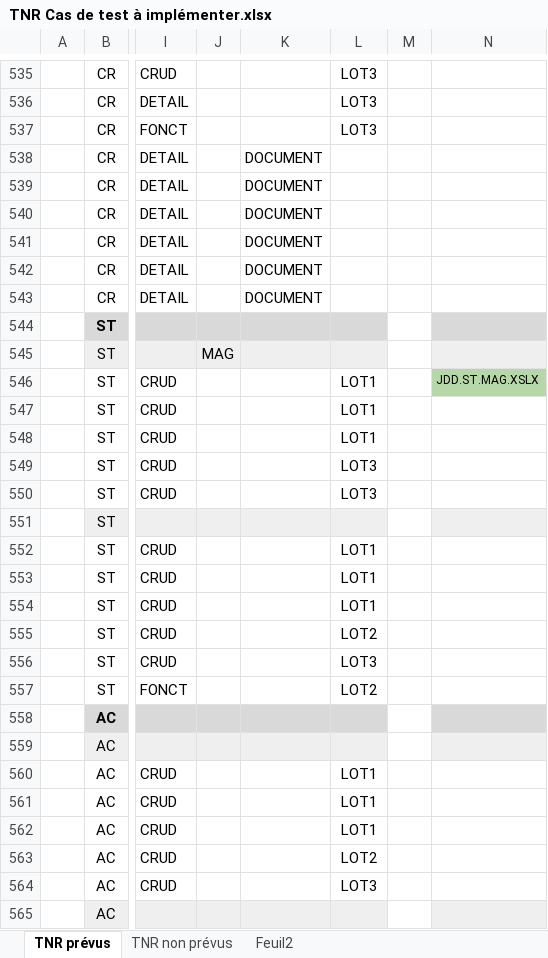
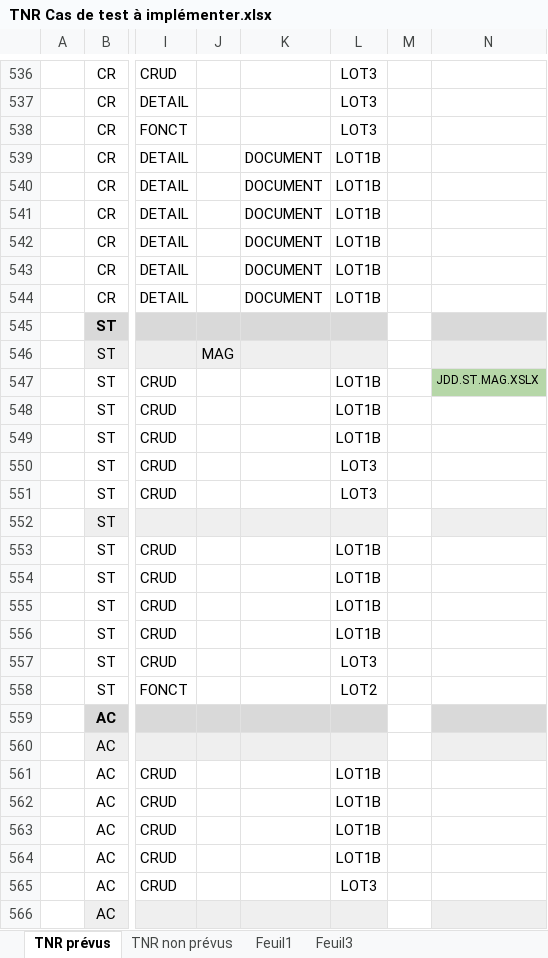
Before and after one commit to jmLafarge/MAINTA_TNR, an Excel workbook: TNR/TNR Cas de test à implémenter.xlsx, sheet TNR prévus, drawn as a sheet; only a part is shown, gaps mark what is left out; values as stored, in another font and other column widths than the file's, no borders; conditional formats not drawn; addresses are those after the commit; the diff covers the shown part only; the diff names each change by its address in the sheet, - before the commit and + after, or states it on an @@ line.

```diff
--- a/TNR/TNR Cas de test à implémenter.xlsx (sheet TNR prévus)
+++ b/TNR/TNR Cas de test à implémenter.xlsx (sheet TNR prévus)
-sheet tab: Feuil2
+sheet tab: Feuil1
+sheet tab: Feuil3
-L539:L544: (empty)
+L539:L544: LOT1B
-L547:L549: LOT1
+L547:L549: LOT1B
-L553:L555: LOT1
+L553:L555: LOT1B
-L556: LOT2
+L556: LOT1B
-L561:L563: LOT1
+L561:L563: LOT1B
-L564: LOT2
+L564: LOT1B
```
Also changed, not shown: 4 added rows, 3 removed rows, 159 edited cells and cell formats elsewhere in this sheet, formulas that keep their value, TNR/infoBDD.xlsx, TNR_JDD/RO/JDD.RO.ACT.xlsx, 21 other files.
